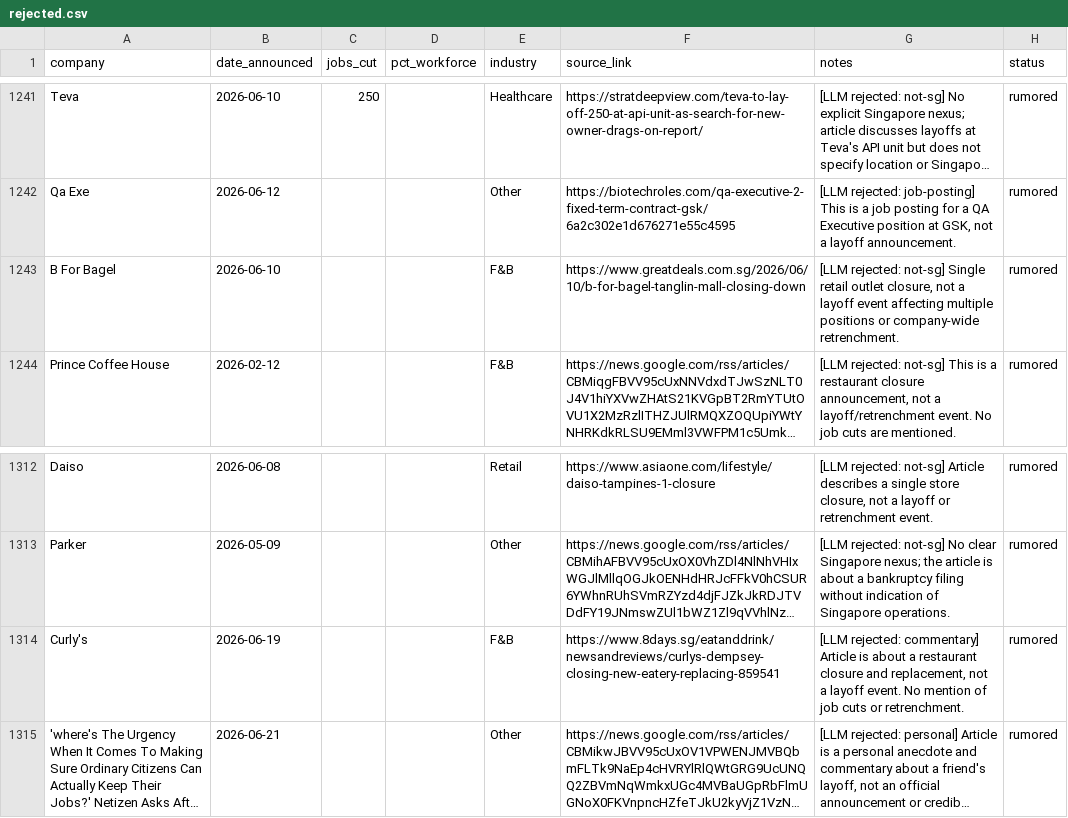
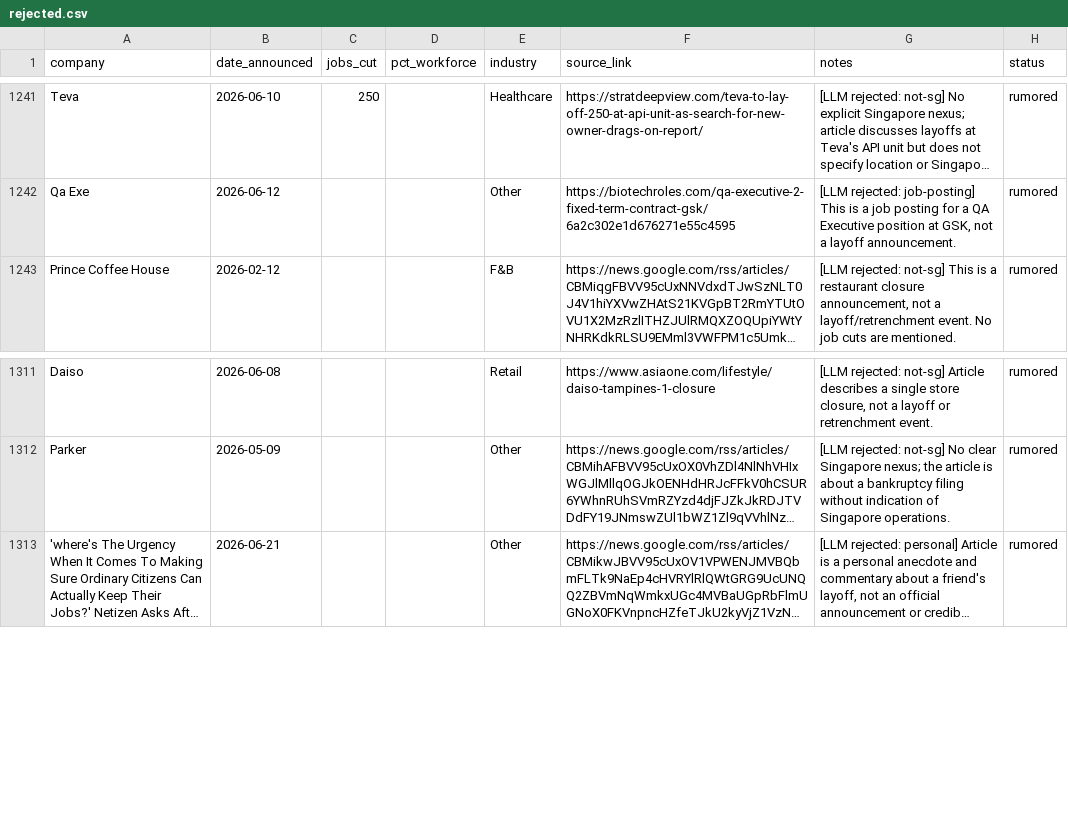
Before and after one commit to luarss/sg-layoffz, a CSV file: data/rejected.csv, drawn as a sheet; only a part is shown, gaps mark what is left out; long unchanged cells end in …; the diff names each change by its address in the sheet, - before the commit and + after, or states it on an @@ line.

Commit message:
fix: restore wrongly-rejected Singapore closures as layoff events
Under the "closures count as layoff events" policy, sweep rejected.csv
for SG business closures mislabeled not-sg / not-a-layoff. Most closure
rejections are genuinely foreign (correctly rejected) and the larger SG
closures (Daiso, Coca, Jumbo) are already tracked in layoffs.csv — their
stale dup rows are inert. Restore the two genuinely-untracked SG cases:

- Curly's (Dempsey eatery closing/replaced) -> rumored
- B For Bagel (Tanglin Mall cafe closing) -> rumored

Both moved out of rejected.csv into layoffs.csv. Single owner-operated
hawker stalls (e.g. Guang Ji Bao Zai) left rejected as not meaningful
retrenchment events.

```diff
--- a/data/rejected.csv
+++ b/data/rejected.csv
-row 1243: B For Bagel | 2026-06-10 |  |  | F&B | https://www.greatdeals.com.sg/2026/06/10/b-for-bagel-tanglin-mall-closing-down | [LLM rejected: not-sg] Single retail outlet closure, not a layoff event affecting multiple positions or company-wide retrenchment. | rumored
-row 1314: Curly's | 2026-06-19 |  |  | F&B | https://www.8days.sg/eatanddrink/newsandreviews/curlys-dempsey-closing-new-eatery-replacing-859541 | [LLM rejected: commentary] Article is about a restaurant closure and replacement, not a layoff event. No mention of job cuts or retrenchment. | rumored
```
Also changed, not shown: data/layoffs.csv.
